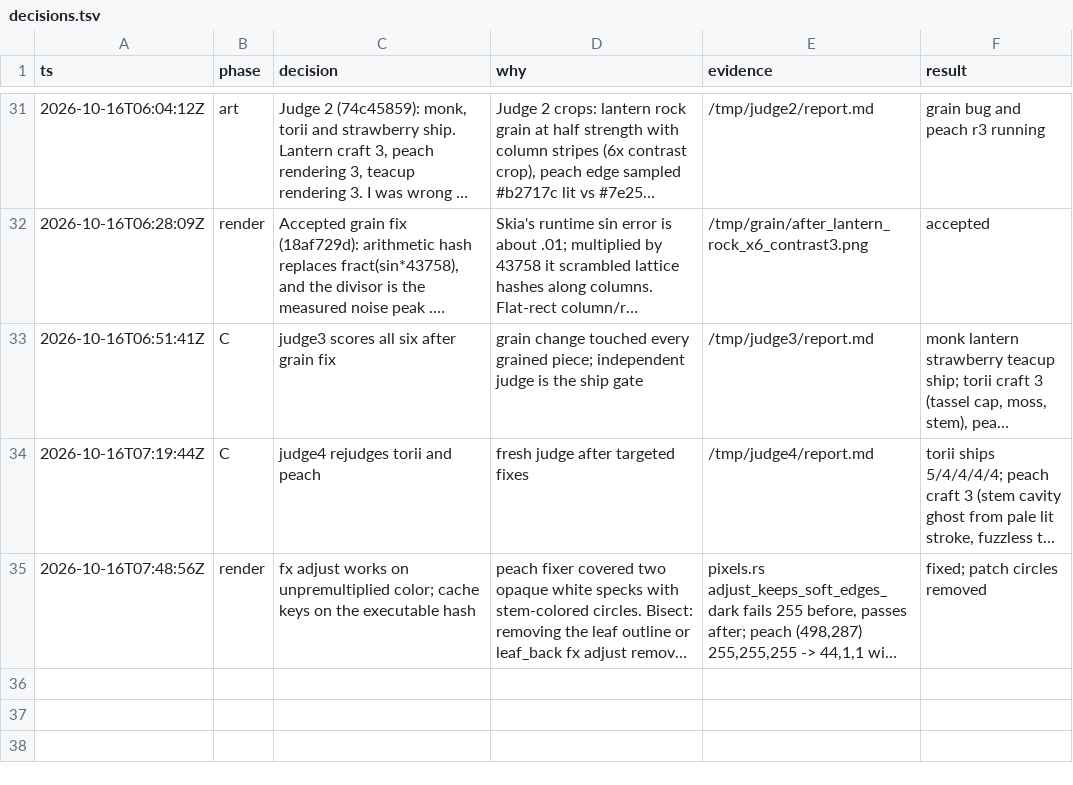
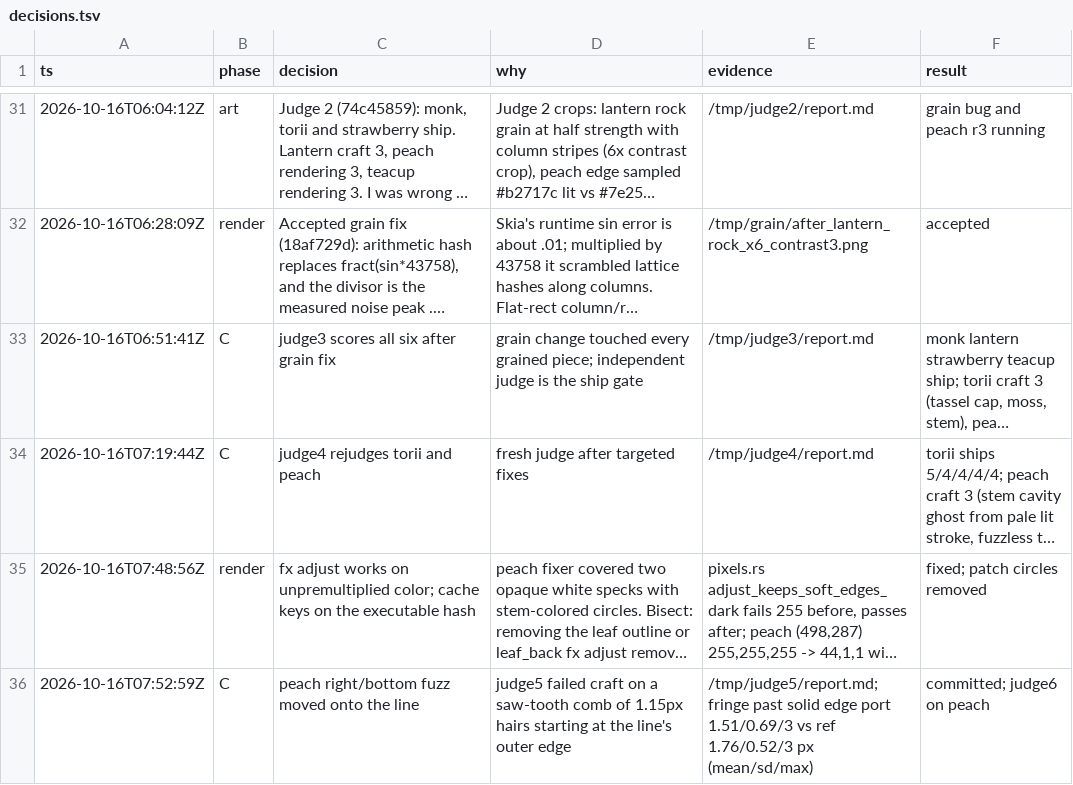
Before and after one commit to tvanhens/artscript, a TSV file: docs/decisions.tsv, drawn as a sheet; only a part is shown, gaps mark what is left out; long unchanged cells end in …; the diff names each change by its address in the sheet, - before the commit and + after, or states it on an @@ line.

Commit message:
Peach: finer fuzz on the right and bottom line instead of a comb

```diff
--- a/docs/decisions.tsv
+++ b/docs/decisions.tsv
+row 36: 2026-10-16T07:52:59Z | C | peach right/bottom fuzz moved onto the line | judge5 failed craft on a saw-tooth comb of 1.15px hairs starting at the line's outer edge | /tmp/judge5/report.md; fringe past solid edge port 1.51/0.69/3 vs ref 1.76/0.52/3 px (mean/sd/max) | committed; judge6 on peach
```
Also changed, not shown: 4 other files.
